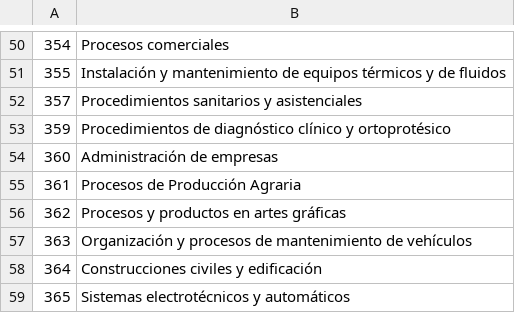
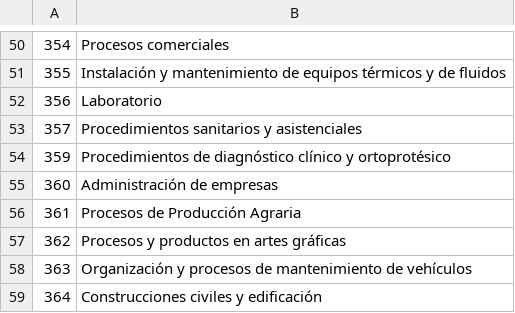
Before and after one commit to sdelquin/educanoferta, a CSV file: data/specialities.csv, drawn as a sheet; only a part is shown, gaps mark what is left out; the shorter side is filled out with more unchanged rows; the diff names each change by its address in the sheet, - before the commit and + after, or states it on an @@ line.

Commit message:
Add new specialities

```diff
--- a/data/specialities.csv
+++ b/data/specialities.csv
+row 52: 356 | Laboratorio
```
